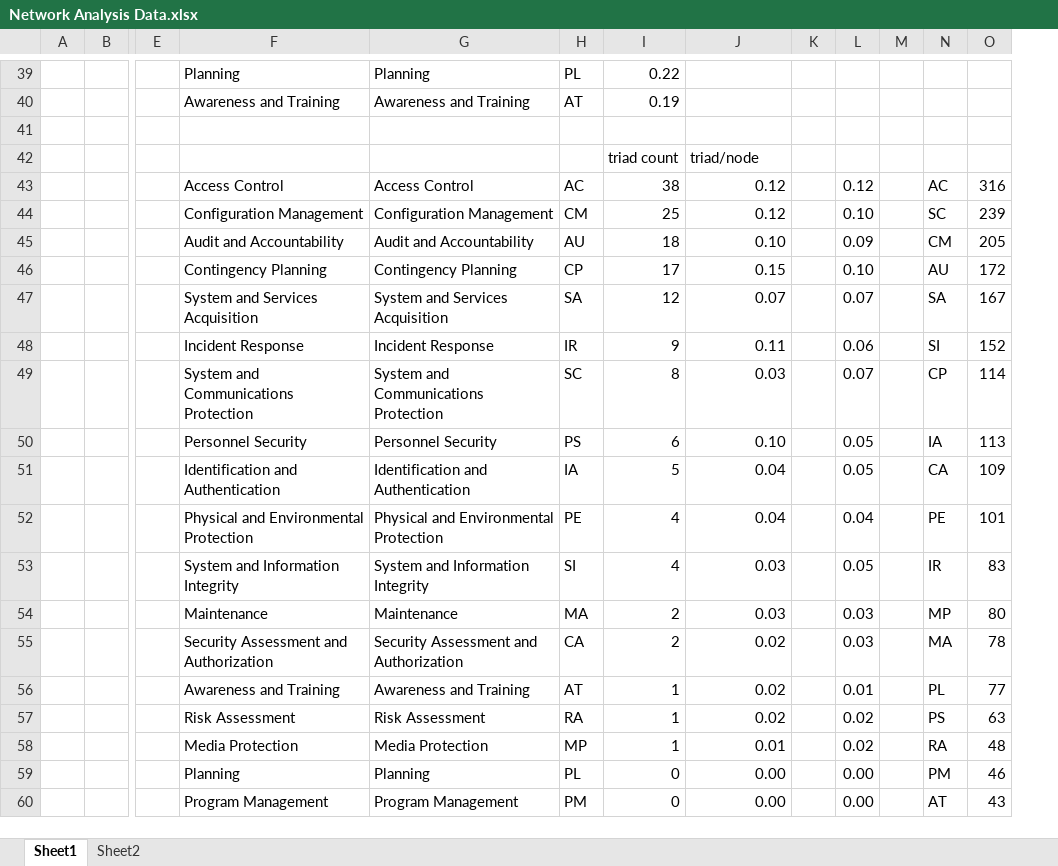
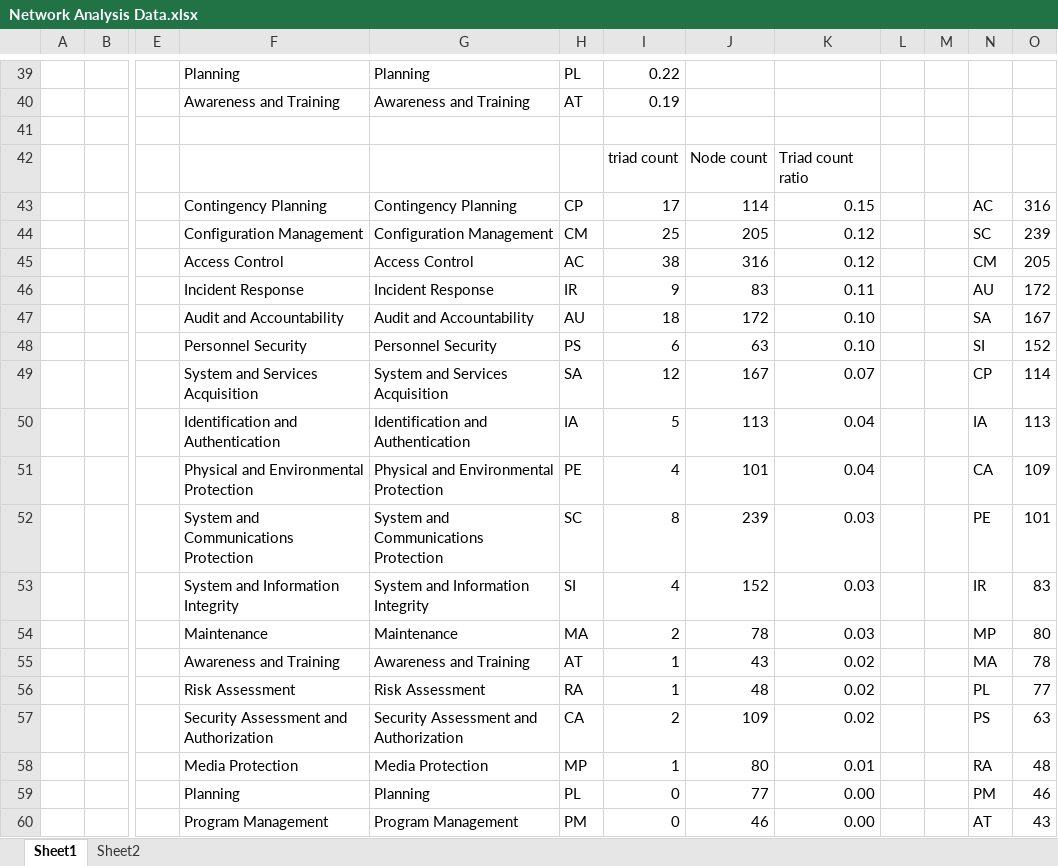
Before and after one commit to theclearinggt3/FedRAMP_800-53_Controls, an Excel workbook: Gephi/Network Analysis Data.xlsx, sheet Sheet1, drawn as a sheet; only a part is shown, gaps mark what is left out; values as stored, in another font and other column widths than the file's, no borders; removed rows and columns are numbered as before the commit, all else as after; rows hold the shown columns only; the diff covers the shown part only; the diff names each change by its address in the sheet, - before the commit and + after, or states it on an @@ line.

```diff
--- a/Gephi/Network Analysis Data.xlsx (sheet Sheet1)
+++ b/Gephi/Network Analysis Data.xlsx (sheet Sheet1)
+column J, row 42: Node count; row 44: 205; row 46: 83; row 48: 63; rows 50-51: 113 | 101; rows 53-56: 152 | 78 | 43 | 48; rows 58-60: 80 | 77 | 46
-column L, row 44: 0.10; row 48: 0.06; rows 50-54: 0.05 | 0.05 | 0.04 | 0.05 | 0.03; rows 56-60: 0.01 | 0.02 | 0.02 | 0.00 | 0.00
-K42: triad/node
+K42: Triad count ratio
-row 43:  |  |  | Access Control | Access Control | AC | 38 | 0.12 |  | 0.12 |  | AC | 316
+row 43:  |  |  | Contingency Planning | Contingency Planning | CP | 17 | 114 | 0.15 |  |  | AC | 316
-row 45:  |  |  | Audit and Accountability | Audit and Accountability | AU | 18 | 0.10 |  | 0.09 |  | CM | 205
-row 46:  |  |  | Contingency Planning | Contingency Planning | CP | 17 | 0.15 |  | 0.10 |  | AU | 172
-row 47:  |  |  | System and Services Acquisition | System and Services Acquisition | SA | 12 | 0.07 |  | 0.07 |  | SA | 167
+row 45:  |  |  | Access Control | Access Control | AC | 38 | 316 | 0.12 |  |  | CM | 205
-N46: SI
+N46: AU
-O46: 152
+O46: 172
-row 49:  |  |  | System and Communications Protection | System and Communications Protection | SC | 8 | 0.03 |  | 0.07 |  | CP | 114
+row 47:  |  |  | Audit and Accountability | Audit and Accountability | AU | 18 | 172 | 0.10 |  |  | SA | 167
-N48: IA
+N48: SI
-O48: 113
+O48: 152
+row 49:  |  |  | System and Services Acquisition | System and Services Acquisition | SA | 12 | 167 | 0.07 |  |  | CP | 114
-N50: CA
+N50: IA
-O50: 109
+O50: 113
-N51: PE
+N51: CA
-O51: 101
+O51: 109
+row 52:  |  |  | System and Communications Protection | System and Communications Protection | SC | 8 | 239 | 0.03 |  |  | PE | 101
-row 55:  |  |  | Security Assessment and Authorization | Security Assessment and Authorization | CA | 2 | 0.02 |  | 0.03 |  | MA | 78
-N55: PL
+N55: MA
-O55: 77
+O55: 78
-N56: PS
+N56: PL
-O56: 63
+O56: 77
+row 57:  |  |  | Security Assessment and Authorization | Security Assessment and Authorization | CA | 2 | 109 | 0.02 |  |  | PS | 63
```
Also changed, not shown: 7 added rows, 7 removed rows and 32 edited cells elsewhere in this sheet, sheet Sheet2, formulas that keep their value, Gephi/Statistics_In_Out_Percentage.xlsx.
